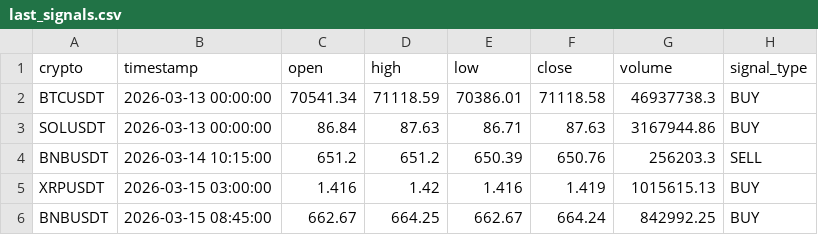
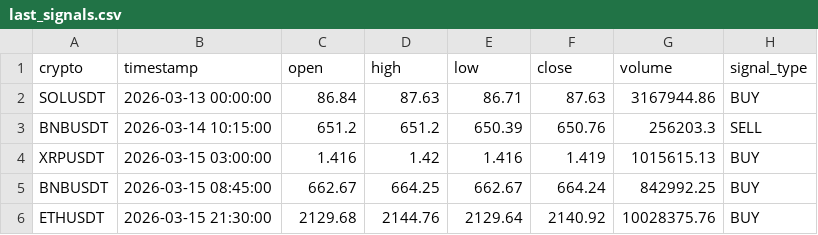
Before and after one commit to asusrog1650/automation_run_15mins, a CSV file: last_signals.csv, drawn as a sheet; removed rows and columns are numbered as before the commit, all else as after; the diff names each change by its address in the sheet, - before the commit and + after, or states it on an @@ line.

```diff
--- a/last_signals.csv
+++ b/last_signals.csv
-row 2: BTCUSDT | 2026-03-13 00:00:00 | 70541.34 | 71118.59 | 70386.01 | 71118.58 | 46937738.3 | BUY
+row 6: ETHUSDT | 2026-03-15 21:30:00 | 2129.68 | 2144.76 | 2129.64 | 2140.92 | 10028375.76 | BUY
```
